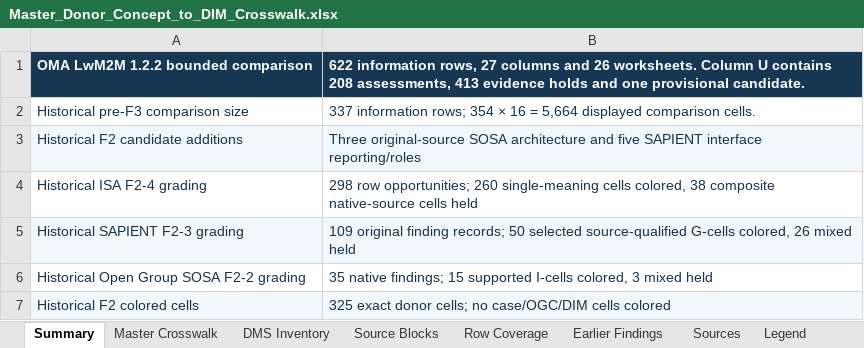
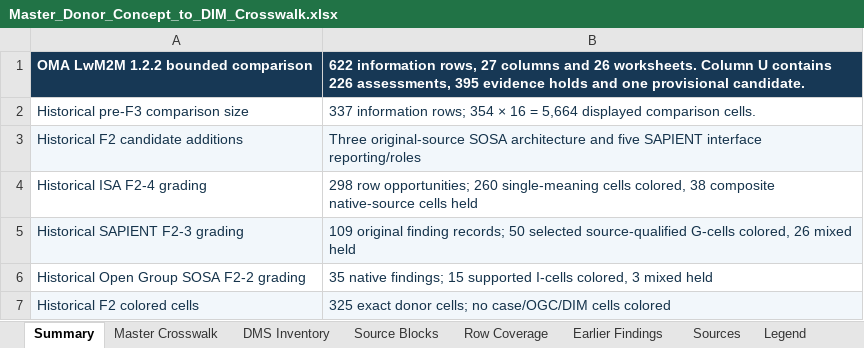
Before and after one commit to OS4CSAPI/glaux-client, an Excel workbook: Docs/Research/DIM_Profile_V2/Donor_DIM_Crosswalk/Master_Donor_Concept_to_DIM_Crosswalk.xlsx, sheet Summary, drawn as a sheet; only a part is shown; values as stored, in another font and other column widths than the file's, no borders; the diff names each change by its address in the sheet, - before the commit and + after, or states it on an @@ line.

Commit message:
Integrate the 18 LwM2M sensor-object assessments

```diff
--- a/Docs/Research/DIM_Profile_V2/Donor_DIM_Crosswalk/Master_Donor_Concept_to_DIM_Crosswalk.xlsx (sheet Summary)
+++ b/Docs/Research/DIM_Profile_V2/Donor_DIM_Crosswalk/Master_Donor_Concept_to_DIM_Crosswalk.xlsx (sheet Summary)
-B1: …U contains 208 assessments, 413 evidence holds…
+B1: …U contains 226 assessments, 395 evidence holds…
```
Also changed, not shown: sheet Master Crosswalk, 9 other files.
